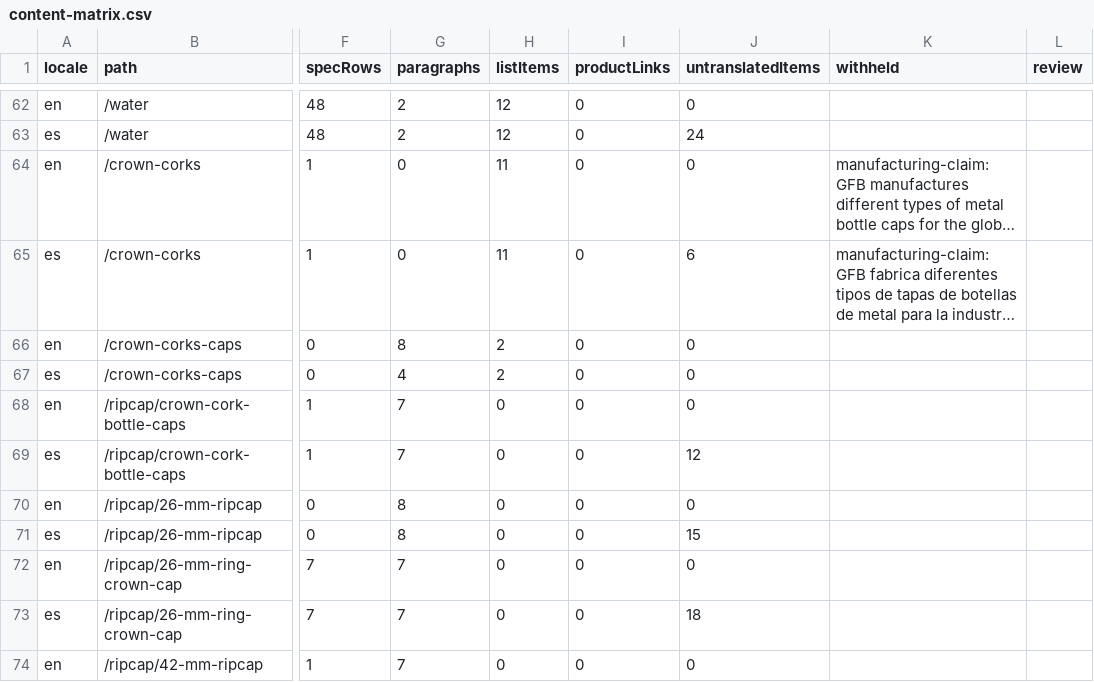
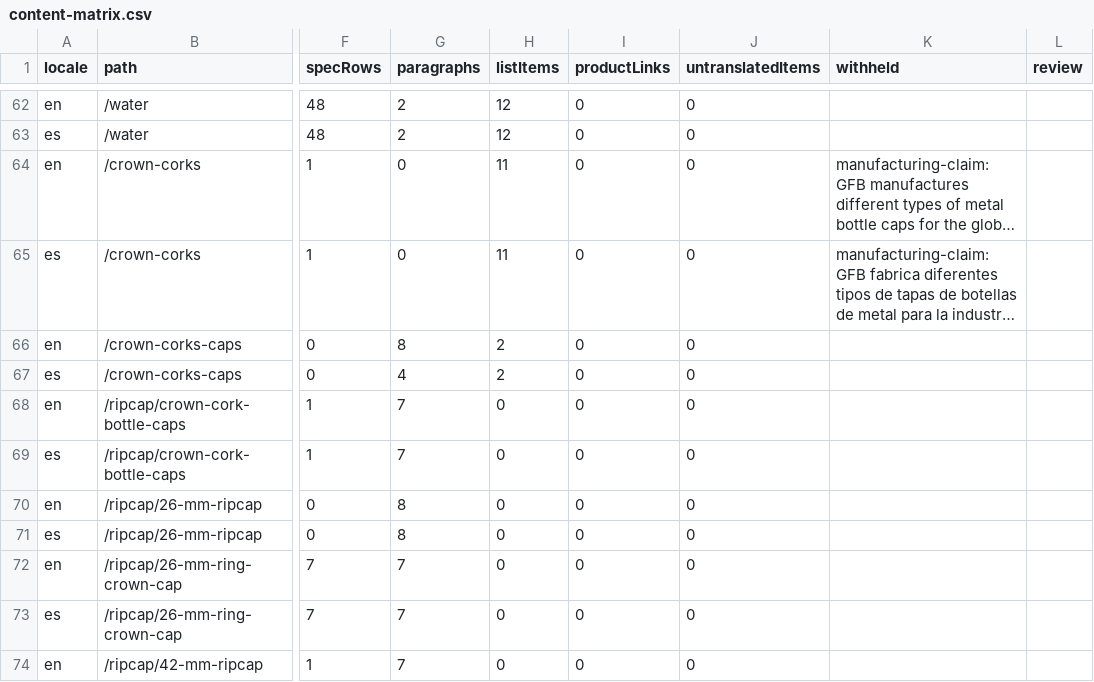
Before and after one commit to seft99/GFB, a CSV file: docs/migration-data/content-matrix.csv, drawn as a sheet; only a part is shown, gaps mark what is left out; long unchanged cells end in …; the diff covers the shown part only; the diff names each change by its address in the sheet, - before the commit and + after, or states it on an @@ line.

```diff
--- a/docs/migration-data/content-matrix.csv
+++ b/docs/migration-data/content-matrix.csv
-J63 (untranslatedItems): 24
+J63 (untranslatedItems): 0
-J65 (untranslatedItems): 6
+J65 (untranslatedItems): 0
-J69 (untranslatedItems): 12
+J69 (untranslatedItems): 0
-J71 (untranslatedItems): 15
+J71 (untranslatedItems): 0
-J73 (untranslatedItems): 18
+J73 (untranslatedItems): 0
```
Also changed, not shown: 184 edited cells elsewhere in this file, docs/migration-data/migration-manifest.csv, 51 other files.
